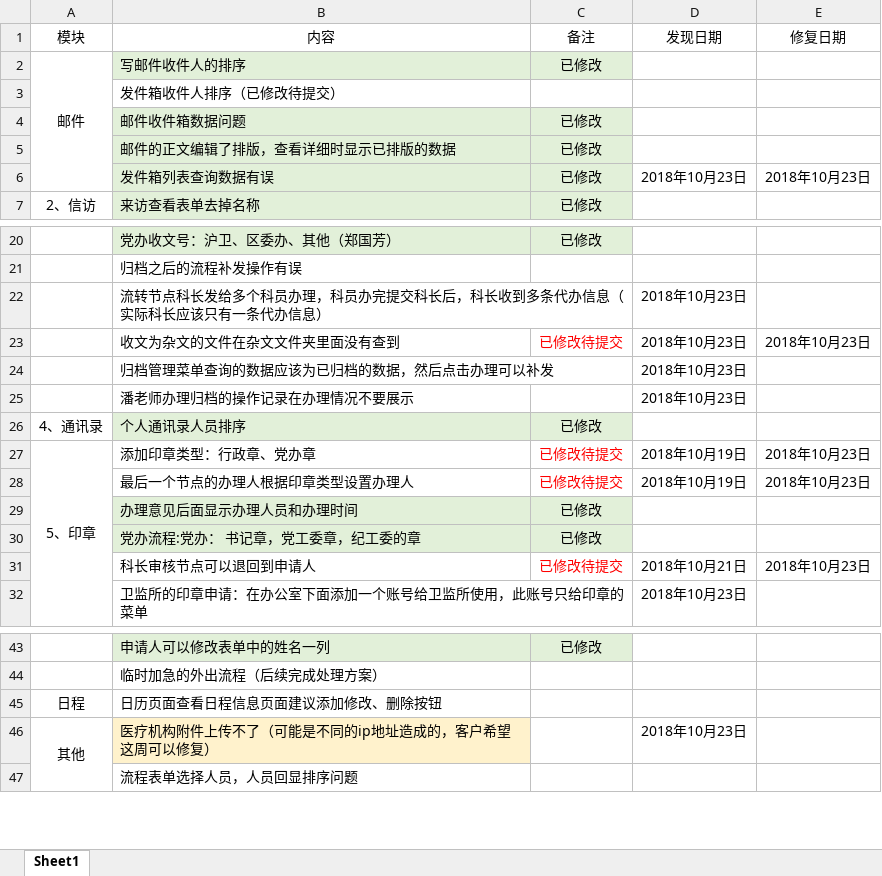
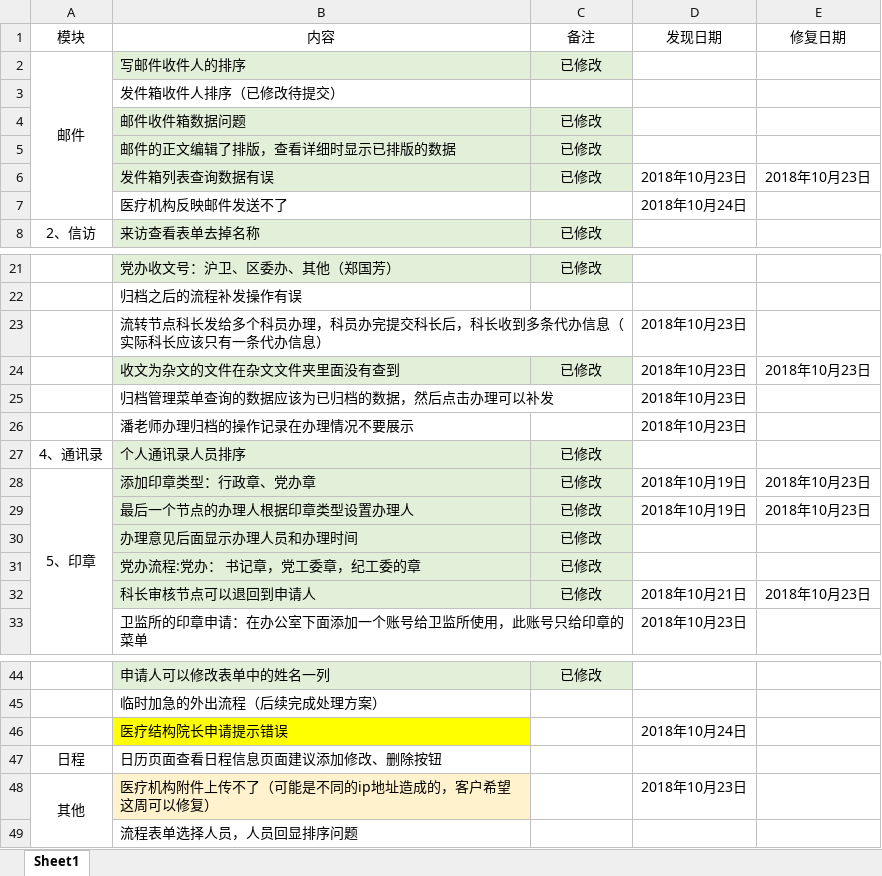
Before and after one commit to michaelhu3291/mygit, an Excel workbook: 黄浦卫计委OA/卫计委运行期间优化.xlsx, sheet Sheet1, drawn as a sheet; only a part is shown, gaps mark what is left out; values as stored, in another font and other column widths than the file's, no borders; conditional formats not drawn; addresses are those after the commit; the diff names each change by its address in the sheet, - before the commit and + after, or states it on an @@ line.

Commit message:
邮箱发送问题，院长外出申请问题

```diff
--- a/黄浦卫计委OA/卫计委运行期间优化.xlsx (sheet Sheet1)
+++ b/黄浦卫计委OA/卫计委运行期间优化.xlsx (sheet Sheet1)
+row 7:  | 医疗机构反映邮件发送不了 |  | 2018年10月24日
-B24:C24 fill: none
+B24:C24 fill: #E2F0D9
-C24 (备注): 已修改待提交
+C24 (备注): 已修改
-C24 text colour: #FF0000
+C24 text colour: black
-B28:C29 fill: none
+B28:C29 fill: #E2F0D9
-C28:C29 (备注): 已修改待提交
+C28:C29 (备注): 已修改
-C28:C29 text colour: #FF0000
+C28:C29 text colour: black
-B32:C32 fill: none
+B32:C32 fill: #E2F0D9
-C32 (备注): 已修改待提交
+C32 (备注): 已修改
-C32 text colour: #FF0000
+C32 text colour: black
+row 46:  | 医疗结构院长申请提示错误 |  | 2018年10月24日
```
